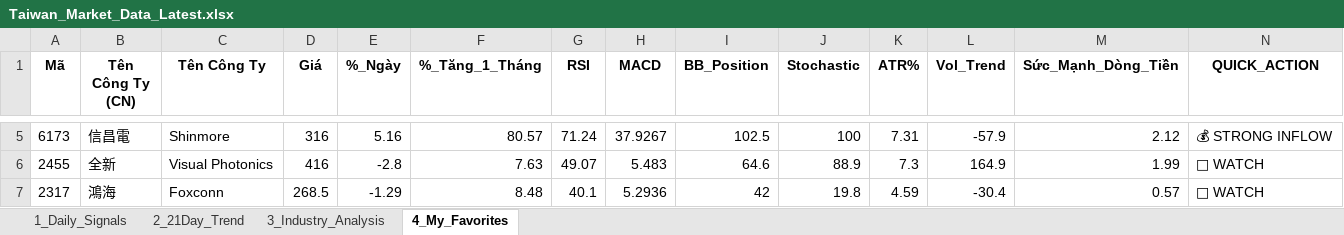
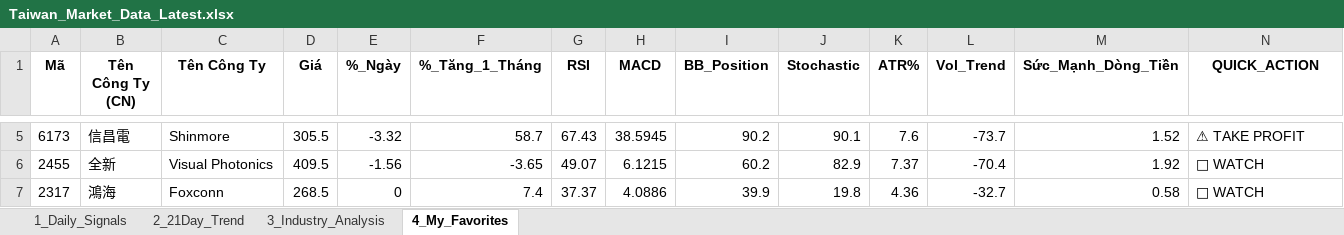
Before and after one commit to chipmoon/dashboard-tw, an Excel workbook: Taiwan_Market_Data_Latest.xlsx, sheet 4_My_Favorites, drawn as a sheet; only a part is shown, gaps mark what is left out; values as stored, in another font and other column widths than the file's, no borders; the diff covers the shown part only; the diff names each change by its address in the sheet, - before the commit and + after, or states it on an @@ line.

```diff
--- a/Taiwan_Market_Data_Latest.xlsx (sheet 4_My_Favorites)
+++ b/Taiwan_Market_Data_Latest.xlsx (sheet 4_My_Favorites)
-D5 (Giá): 316
+D5 (Giá): 305.5
-E5 (%_Ngày): 5.16
+E5 (%_Ngày): -3.32
-F5 (%_Tăng_1_Tháng): 80.57
+F5 (%_Tăng_1_Tháng): 58.7
-G5 (RSI): 71.24
+G5 (RSI): 67.43
-H5 (MACD): 37.9267
+H5 (MACD): 38.5945
-I5 (BB_Position): 102.5
+I5 (BB_Position): 90.2
-J5 (Stochastic): 100
+J5 (Stochastic): 90.1
-K5 (ATR%): 7.31
+K5 (ATR%): 7.6
-L5 (Vol_Trend): -57.9
+L5 (Vol_Trend): -73.7
-M5 (Sức_Mạnh_Dòng_Tiền): 2.12
+M5 (Sức_Mạnh_Dòng_Tiền): 1.52
-N5 (QUICK_ACTION): 💰 STRONG INFLOW
+N5 (QUICK_ACTION): ⚠ TAKE PROFIT
-D6 (Giá): 416
+D6 (Giá): 409.5
-E6 (%_Ngày): -2.8
+E6 (%_Ngày): -1.56
-F6 (%_Tăng_1_Tháng): 7.63
+F6 (%_Tăng_1_Tháng): -3.65
-H6 (MACD): 5.483
+H6 (MACD): 6.1215
-I6 (BB_Position): 64.6
+I6 (BB_Position): 60.2
-J6 (Stochastic): 88.9
+J6 (Stochastic): 82.9
-K6 (ATR%): 7.3
+K6 (ATR%): 7.37
-L6 (Vol_Trend): 164.9
+L6 (Vol_Trend): -70.4
-M6 (Sức_Mạnh_Dòng_Tiền): 1.99
+M6 (Sức_Mạnh_Dòng_Tiền): 1.92
-E7 (%_Ngày): -1.29
+E7 (%_Ngày): 0
-F7 (%_Tăng_1_Tháng): 8.48
+F7 (%_Tăng_1_Tháng): 7.4
-G7 (RSI): 40.1
+G7 (RSI): 37.37
-H7 (MACD): 5.2936
+H7 (MACD): 4.0886
-I7 (BB_Position): 42
+I7 (BB_Position): 39.9
-K7 (ATR%): 4.59
+K7 (ATR%): 4.36
-L7 (Vol_Trend): -30.4
+L7 (Vol_Trend): -32.7
-M7 (Sức_Mạnh_Dòng_Tiền): 0.57
+M7 (Sức_Mạnh_Dòng_Tiền): 0.58
```
Also changed, not shown: 30 edited cells elsewhere in this sheet, sheet 1_Daily_Signals, sheet 2_21Day_Trend, sheet 3_Industry_Analysis.
